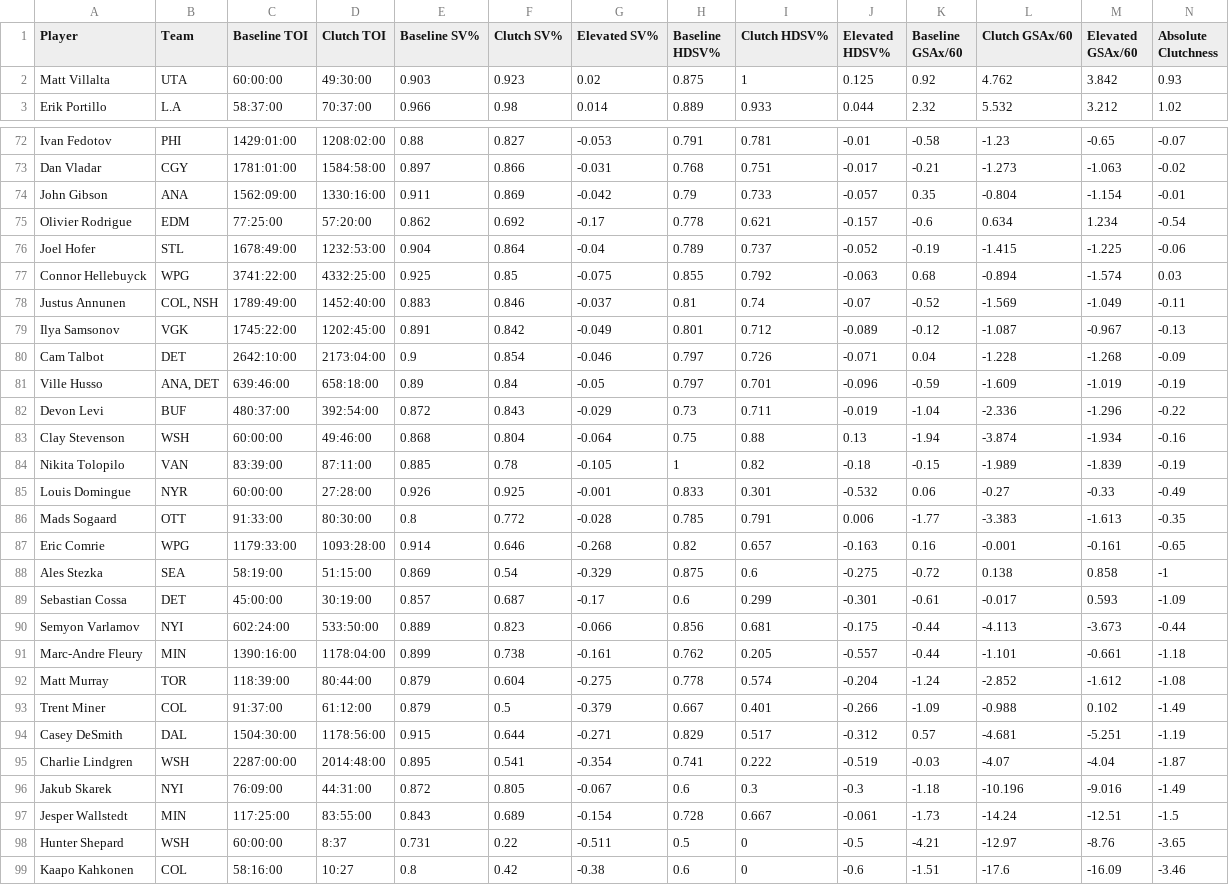
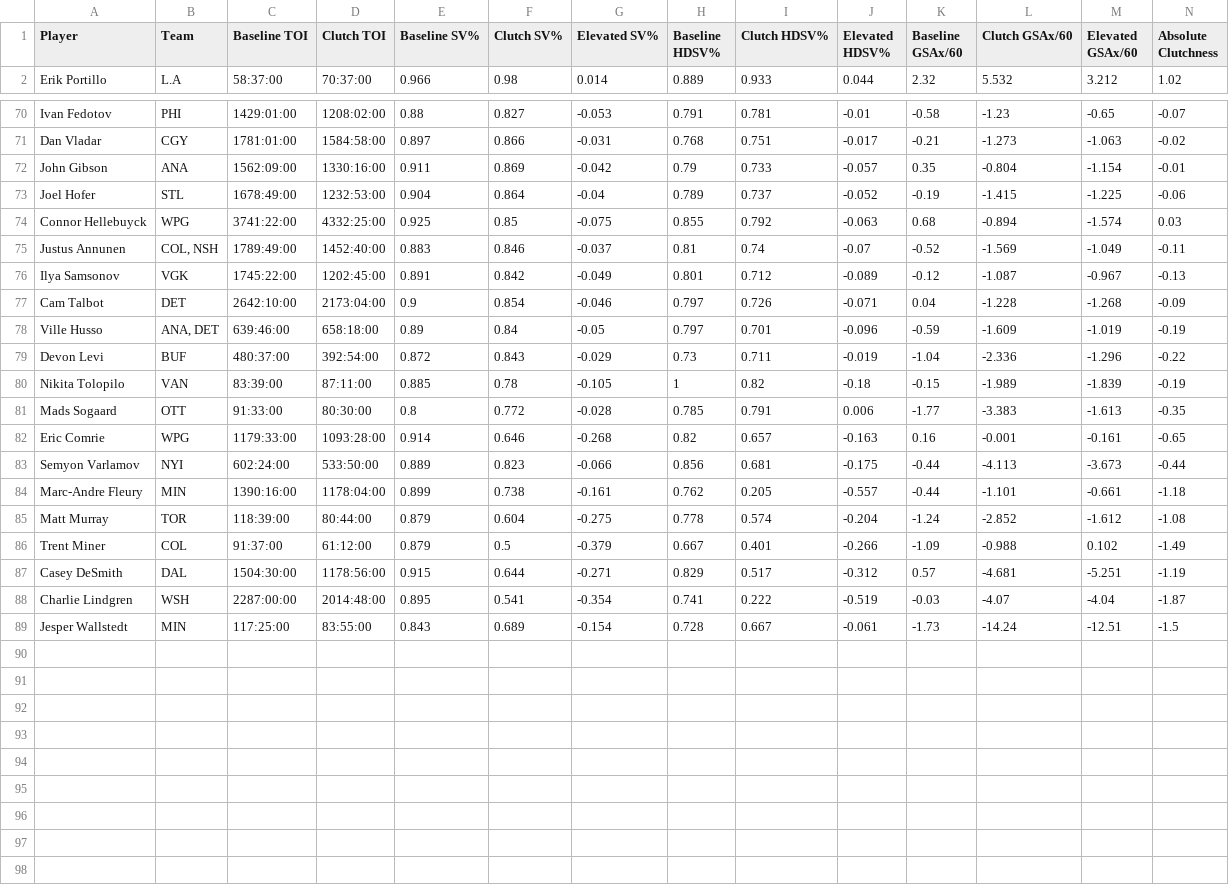
Before and after one commit to kima1810/kimmetrics.com, a CSV file: Databases/nhlClutch/clutchGoalies.csv, drawn as a sheet; only a part is shown, gaps mark what is left out; removed rows and columns are numbered as before the commit, all else as after; rows hold the shown columns only; the diff covers the shown part only; the diff names each change by its address in the sheet, - before the commit and + after, or states it on an @@ line.

```diff
--- a/Databases/nhlClutch/clutchGoalies.csv
+++ b/Databases/nhlClutch/clutchGoalies.csv
-row 2: Matt Villalta | UTA | 60:00:00 | 49:30:00 | 0.903 | 0.923 | 0.02 | 0.875 | 1 | 0.125 | 0.92 | 4.762 | 3.842 | 0.93
-row 75: Olivier Rodrigue | EDM | 77:25:00 | 57:20:00 | 0.862 | 0.692 | -0.17 | 0.778 | 0.621 | -0.157 | -0.6 | 0.634 | 1.234 | -0.54
-row 83: Clay Stevenson | WSH | 60:00:00 | 49:46:00 | 0.868 | 0.804 | -0.064 | 0.75 | 0.88 | 0.13 | -1.94 | -3.874 | -1.934 | -0.16
-row 85: Louis Domingue | NYR | 60:00:00 | 27:28:00 | 0.926 | 0.925 | -0.001 | 0.833 | 0.301 | -0.532 | 0.06 | -0.27 | -0.33 | -0.49
-row 88: Ales Stezka | SEA | 58:19:00 | 51:15:00 | 0.869 | 0.54 | -0.329 | 0.875 | 0.6 | -0.275 | -0.72 | 0.138 | 0.858 | -1
-row 89: Sebastian Cossa | DET | 45:00:00 | 30:19:00 | 0.857 | 0.687 | -0.17 | 0.6 | 0.299 | -0.301 | -0.61 | -0.017 | 0.593 | -1.09
-row 96: Jakub Skarek | NYI | 76:09:00 | 44:31:00 | 0.872 | 0.805 | -0.067 | 0.6 | 0.3 | -0.3 | -1.18 | -10.196 | -9.016 | -1.49
-row 98: Hunter Shepard | WSH | 60:00:00 | 8:37 | 0.731 | 0.22 | -0.511 | 0.5 | 0 | -0.5 | -4.21 | -12.97 | -8.76 | -3.65
-row 99: Kaapo Kahkonen | COL | 58:16:00 | 10:27 | 0.8 | 0.42 | -0.38 | 0.6 | 0 | -0.6 | -1.51 | -17.6 | -16.09 | -3.46
```
Also changed, not shown: 1 removed row and 17 moved rows elsewhere in this file, 4 other files.
